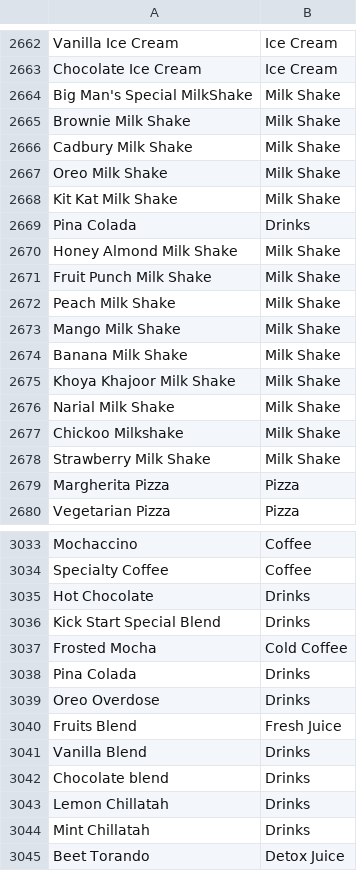
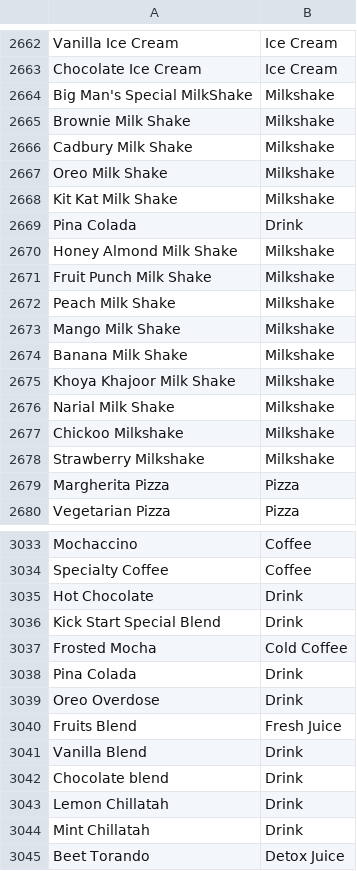
Before and after one commit to asim29/dish_classifier, a CSV file: test.csv, drawn as a sheet; only a part is shown, gaps mark what is left out; the diff covers the shown part only.

```diff
--- a/test.csv
+++ b/test.csv
@@ -2663,17 +2663,17 @@ Vanilla Ice Cream,Ice Cream
 Chocolate Ice Cream,Ice Cream
-Big Man's Special MilkShake,Milk Shake
-Brownie Milk Shake,Milk Shake
-Cadbury Milk Shake,Milk Shake
-Oreo Milk Shake,Milk Shake
-Kit Kat Milk Shake,Milk Shake
-Pina Colada,Drinks
-Honey Almond Milk Shake,Milk Shake
-Fruit Punch Milk Shake,Milk Shake
-Peach Milk Shake,Milk Shake
-Mango Milk Shake,Milk Shake
-Banana Milk Shake,Milk Shake
-Khoya Khajoor Milk Shake,Milk Shake
-Narial Milk Shake,Milk Shake
-Chickoo Milkshake,Milk Shake
-Strawberry Milk Shake,Milk Shake
+Big Man's Special MilkShake,Milkshake
+Brownie Milk Shake,Milkshake
+Cadbury Milk Shake,Milkshake
+Oreo Milk Shake,Milkshake
+Kit Kat Milk Shake,Milkshake
+Pina Colada,Drink
+Honey Almond Milk Shake,Milkshake
+Fruit Punch Milk Shake,Milkshake
+Peach Milk Shake,Milkshake
+Mango Milk Shake,Milkshake
+Banana Milk Shake,Milkshake
+Khoya Khajoor Milk Shake,Milkshake
+Narial Milk Shake,Milkshake
+Chickoo Milkshake,Milkshake
+Strawberry Milkshake,Milkshake
 Margherita Pizza,Pizza
@@ -3034,12 +3034,12 @@ Mochaccino,Coffee
 Specialty Coffee,Coffee
-Hot Chocolate,Drinks
-Kick Start Special Blend,Drinks
+Hot Chocolate,Drink
+Kick Start Special Blend,Drink
 Frosted Mocha,Cold Coffee
-Pina Colada,Drinks
-Oreo Overdose,Drinks
+Pina Colada,Drink
+Oreo Overdose,Drink
 Fruits Blend,Fresh Juice
-Vanilla Blend,Drinks
-Chocolate blend,Drinks
-Lemon Chillatah,Drinks
-Mint Chillatah,Drinks
+Vanilla Blend,Drink
+Chocolate blend,Drink
+Lemon Chillatah,Drink
+Mint Chillatah,Drink
 Beet Torando,Detox Juice
```
Also changed, not shown: 1 removed row and 147 edited cells elsewhere in this file, 1 other file.
